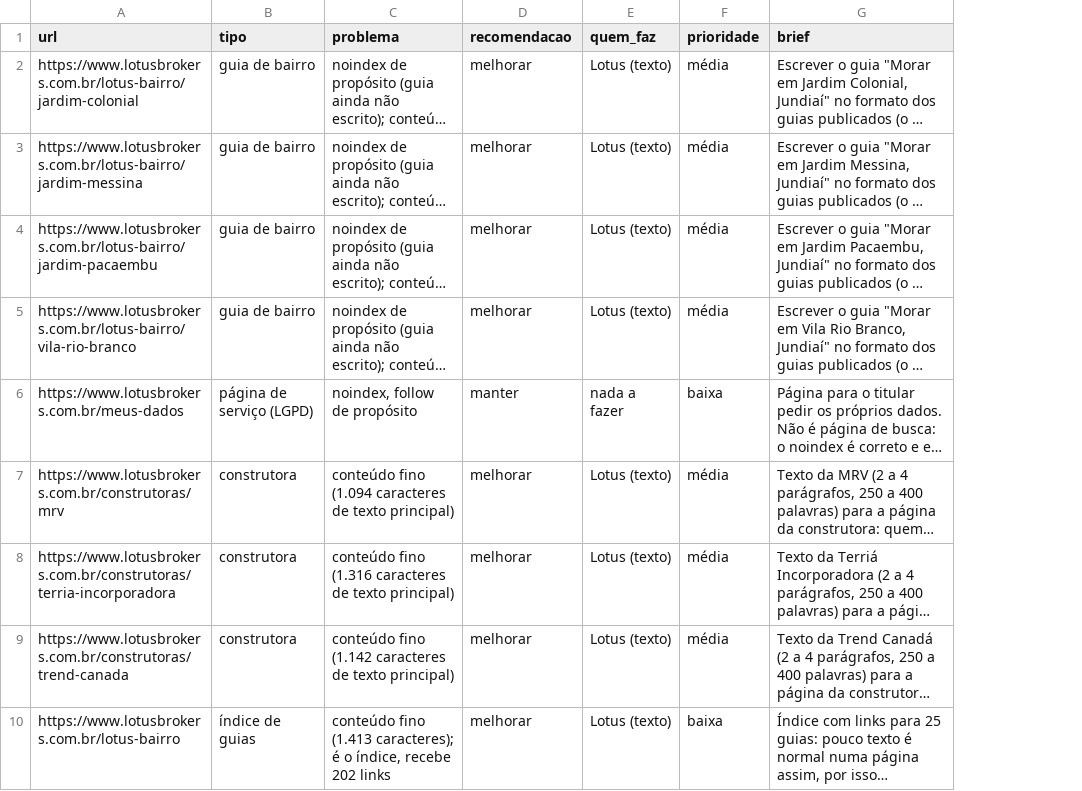
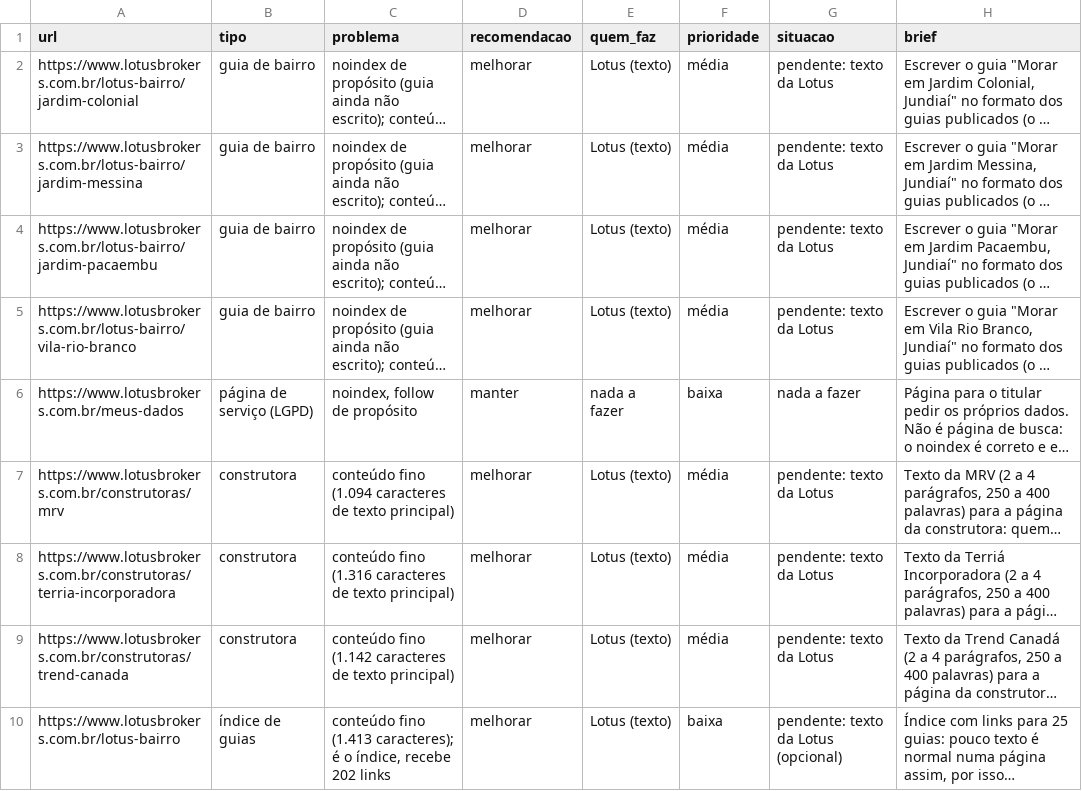
Before and after one commit to lotusbrokers/allegrato-landing, a CSV file: seo-data/conteudo.csv, drawn as a sheet; only a part is shown; long unchanged cells end in …; the diff names each change by its address in the sheet, - before the commit and + after, or states it on an @@ line.

```diff
--- a/seo-data/conteudo.csv
+++ b/seo-data/conteudo.csv
+column G (situacao), rows 2-10: pendente: texto da Lotus | pendente: texto da Lotus | pendente: texto da Lotus | pendente: texto da Lotus | nada a fazer | pendente: texto da Lotus | pendente: texto da Lotus | pendente: texto da Lotus | pendente: texto da Lotus (opcional)
```
